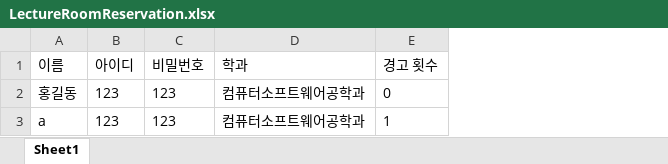
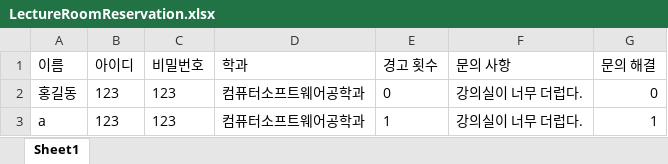
Before and after one commit to Brightyum/LectureRoomReservation, an Excel workbook: src/main/java/db/LectureRoomReservation.xlsx, sheet Sheet1, drawn as a sheet; values as stored, in another font and other column widths than the file's, no borders; the diff names each change by its address in the sheet, - before the commit and + after, or states it on an @@ line.

```diff
--- a/src/main/java/db/LectureRoomReservation.xlsx (sheet Sheet1)
+++ b/src/main/java/db/LectureRoomReservation.xlsx (sheet Sheet1)
+column F (문의 사항), rows 2-3: 강의실이 너무 더럽다. | 강의실이 너무 더럽다.
+column G (문의 해결), rows 2-3: 0 | 1
```
Also changed, not shown: 2 other files.
